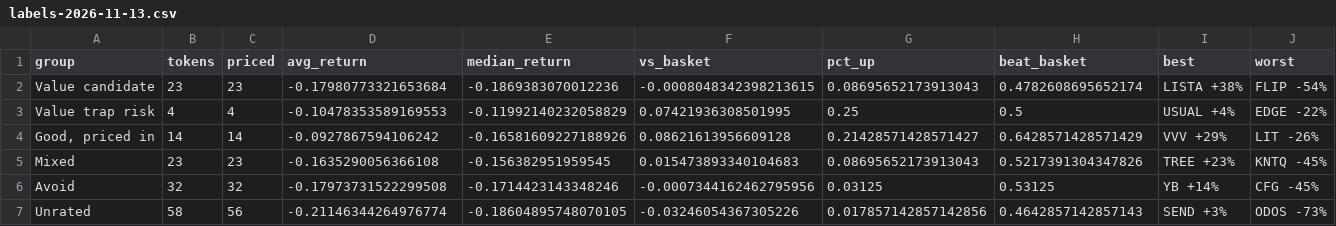
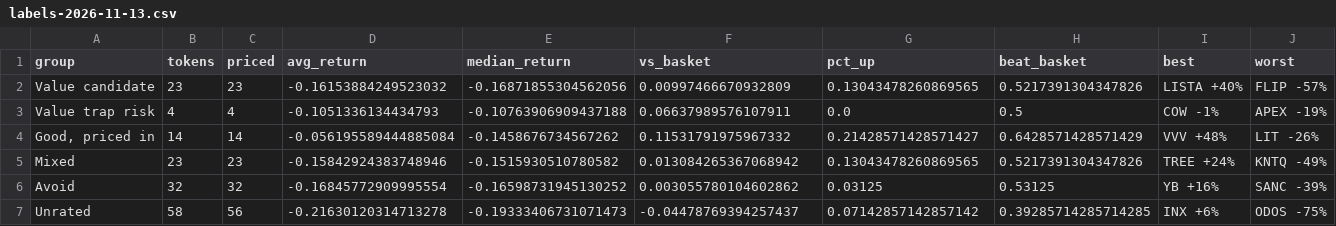
Before and after one commit to mattmolica/crypto-value-research, a CSV file: site/data/labels-2026-11-13.csv, drawn as a sheet.

```diff
--- a/site/data/labels-2026-11-13.csv
+++ b/site/data/labels-2026-11-13.csv
@@ -1,7 +1,7 @@
 group,tokens,priced,avg_return,median_return,vs_basket,pct_up,beat_basket,best,worst
-Value candidate,23,23,-0.17980773321653684,-0.1869383070012236,-0.0008048342398213615,0.08695652173913043,0.4782608695652174,LISTA +38%,FLIP -54%
-Value trap risk,4,4,-0.10478353589169553,-0.11992140232058829,0.07421936308501995,0.25,0.5,USUAL +4%,EDGE -22%
-"Good, priced in",14,14,-0.0927867594106242,-0.16581609227188926,0.08621613956609128,0.21428571428571427,0.6428571428571429,VVV +29%,LIT -26%
-Mixed,23,23,-0.1635290056366108,-0.156382951959545,0.015473893340104683,0.08695652173913043,0.5217391304347826,TREE +23%,KNTQ -45%
-Avoid,32,32,-0.17973731522299508,-0.1714423143348246,-0.0007344162462795956,0.03125,0.53125,YB +14%,CFG -45%
-Unrated,58,56,-0.21146344264976774,-0.18604895748070105,-0.03246054367305226,0.017857142857142856,0.4642857142857143,SEND +3%,ODOS -73%
+Value candidate,23,23,-0.16153884249523032,-0.16871855304562056,0.00997466670932809,0.13043478260869565,0.5217391304347826,LISTA +40%,FLIP -57%
+Value trap risk,4,4,-0.1051336134434793,-0.10763906909437188,0.06637989576107911,0.0,0.5,COW -1%,APEX -19%
+"Good, priced in",14,14,-0.056195589444885084,-0.1458676734567262,0.11531791975967332,0.21428571428571427,0.6428571428571429,VVV +48%,LIT -26%
+Mixed,23,23,-0.15842924383748946,-0.1515930510780582,0.013084265367068942,0.13043478260869565,0.5217391304347826,TREE +24%,KNTQ -49%
+Avoid,32,32,-0.16845772909995554,-0.16598731945130252,0.003055780104602862,0.03125,0.53125,YB +16%,SANC -39%
+Unrated,58,56,-0.21630120314713278,-0.19333406731071473,-0.04478769394257437,0.07142857142857142,0.39285714285714285,INX +6%,ODOS -75%
```
Also changed, not shown: site/data/buckets-2026-11-13.csv, site/data/labels-2026-11-16.csv, 6 other files.
